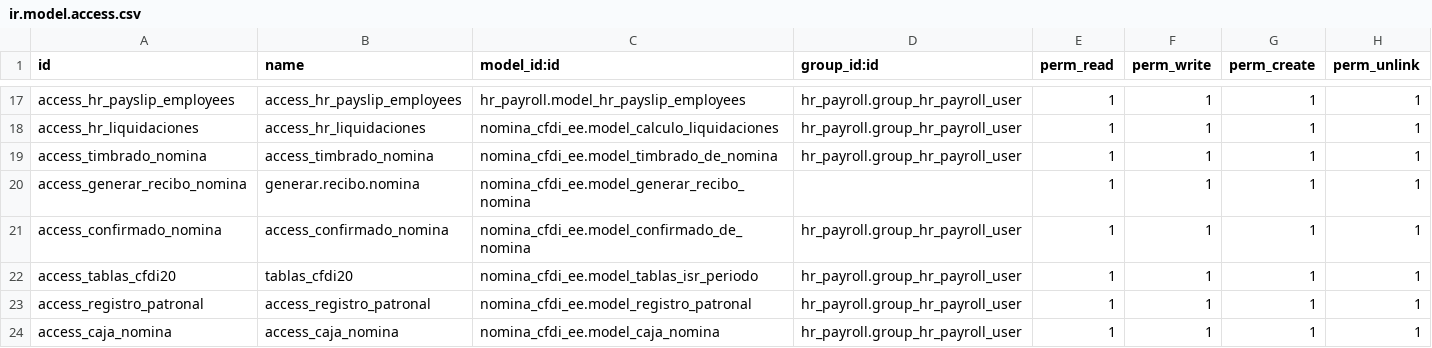
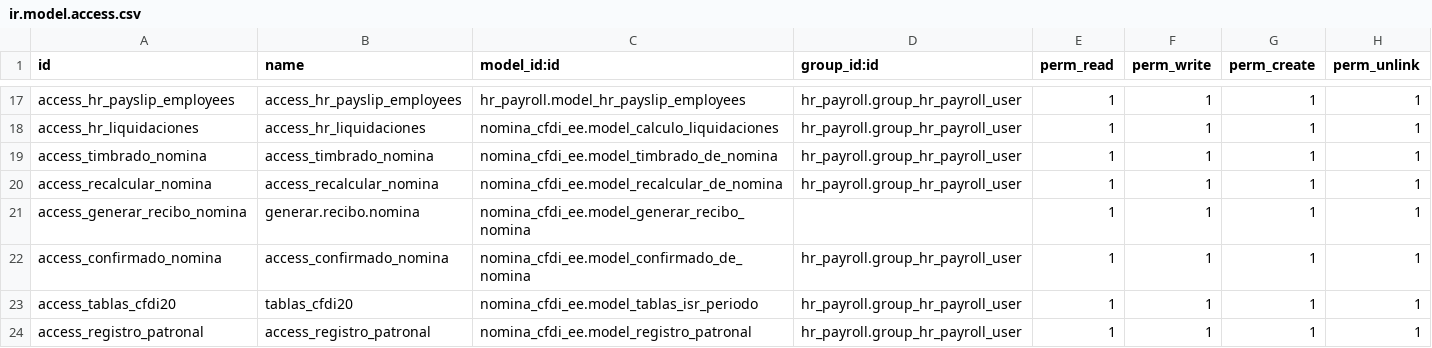
Before and after one commit to FRANCISCOJUAREZC/VECO, a CSV file: nomina_cfdi_ee/security/ir.model.access.csv, drawn as a sheet; only a part is shown, gaps mark what is left out; the shorter side is filled out with more unchanged rows.

Commit message:
[FIX] several updates in nomina modules

```diff
--- a/nomina_cfdi_ee/security/ir.model.access.csv
+++ b/nomina_cfdi_ee/security/ir.model.access.csv
@@ -19,2 +19,3 @@ access_hr_liquidaciones,access_hr_liquidaciones,nomina_cfdi_ee.model_calculo_liq
 access_timbrado_nomina,access_timbrado_nomina,nomina_cfdi_ee.model_timbrado_de_nomina,hr_payroll.group_hr_payroll_user,1,1,1,1
+access_recalcular_nomina,access_recalcular_nomina,nomina_cfdi_ee.model_recalcular_de_nomina,hr_payroll.group_hr_payroll_user,1,1,1,1
 access_generar_recibo_nomina,generar.recibo.nomina,nomina_cfdi_ee.model_generar_recibo_nomina,,1,1,1,1
```
Also changed, not shown: 30 other files.
